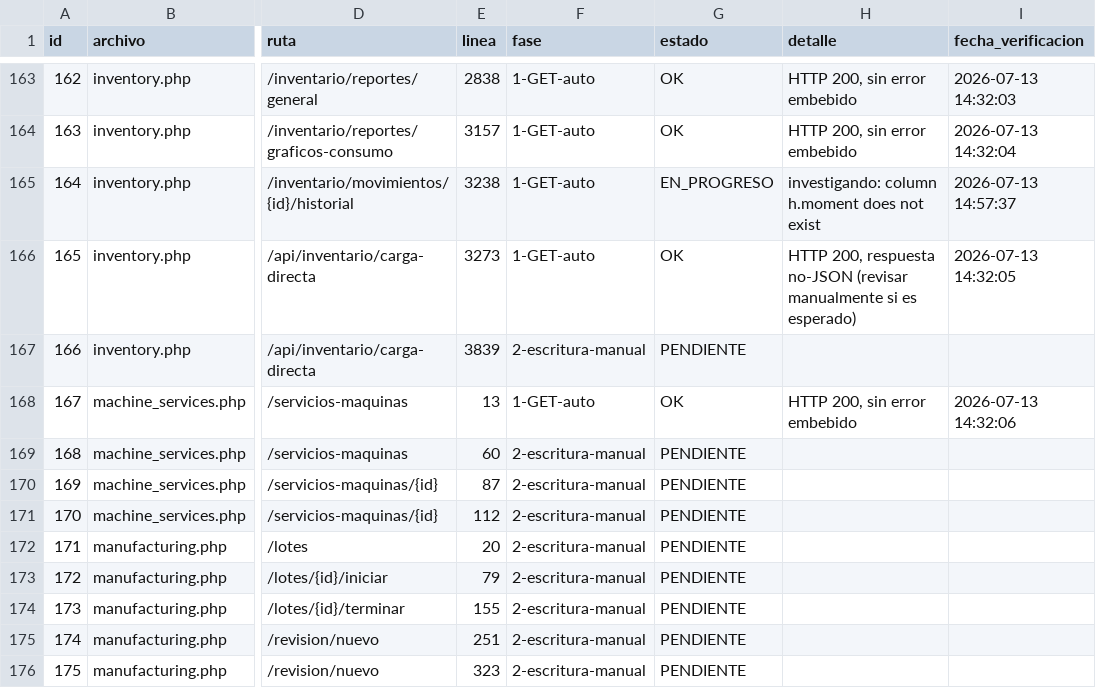
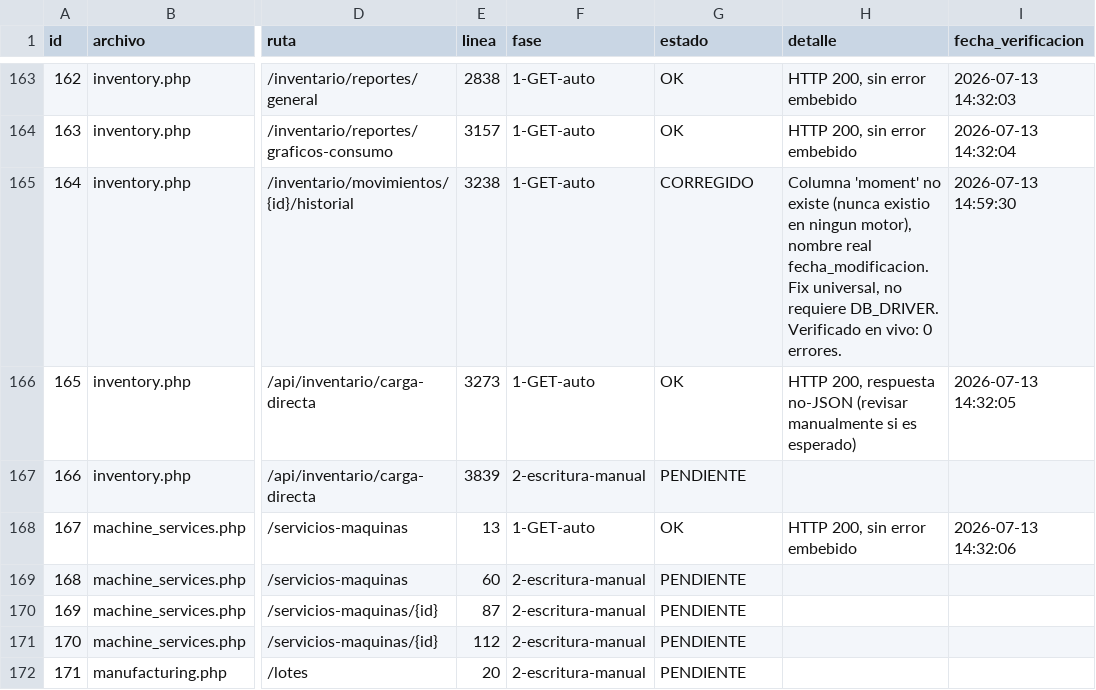
Before and after one commit to softzcar/ninesys-apidev, a CSV file: logs_gemini/verificacion_postgres/checklist_endpoints.csv, drawn as a sheet; only a part is shown, gaps mark what is left out; the shorter side is filled out with more unchanged rows; the diff covers the shown part only; the diff names each change by its address in the sheet, - before the commit and + after, or states it on an @@ line.

```diff
--- a/logs_gemini/verificacion_postgres/checklist_endpoints.csv
+++ b/logs_gemini/verificacion_postgres/checklist_endpoints.csv
-G165 (estado): EN_PROGRESO
+G165 (estado): CORREGIDO
-H165 (detalle): investigando: column h.moment does not exist
+H165 (detalle): Columna 'moment' no existe (nunca existio en ningun motor), nombre real fecha_modificacion. Fix universal, no requiere DB_DRIVER. Verificado en vivo: 0 errores.
-I165 (fecha_verificacion): 2026-07-13 14:57:37
+I165 (fecha_verificacion): 2026-07-13 14:59:30
```
Also changed, not shown: 21 edited cells elsewhere in this file, 2 other files.
